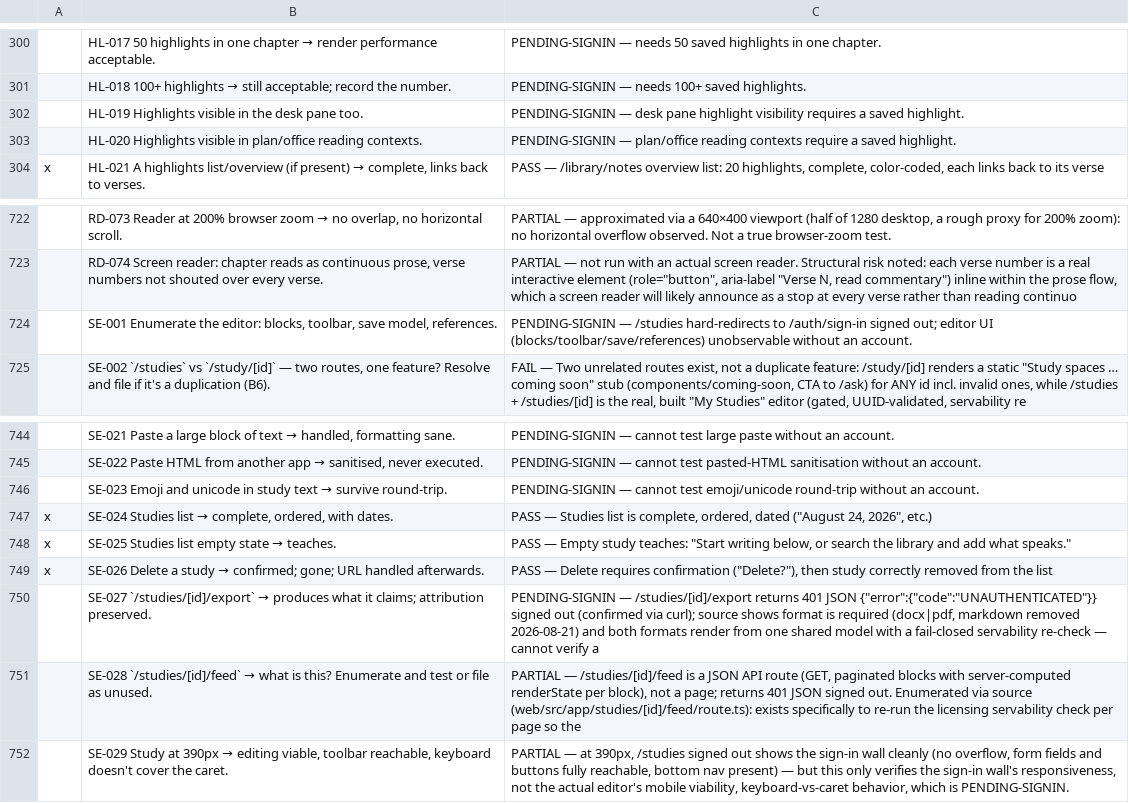
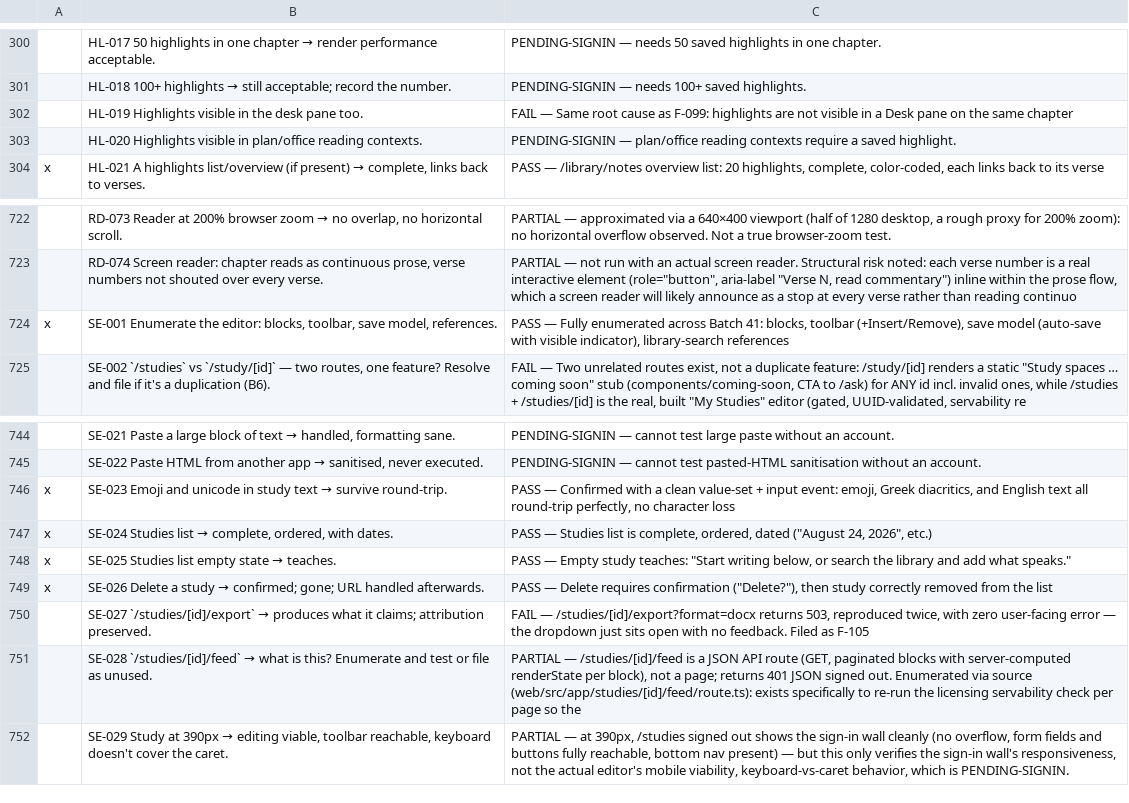
Before and after one commit to thomascfoley-stack/ancient-roads, a CSV file: UX_TRACKER.csv, drawn as a sheet; only a part is shown, gaps mark what is left out; the diff names each change by its address in the sheet, - before the commit and + after, or states it on an @@ line.

```diff
--- a/UX_TRACKER.csv
+++ b/UX_TRACKER.csv
-C302: PENDING-SIGNIN — desk pane highlight visibility requires a saved highlight.
+C302: FAIL — Same root cause as F-099: highlights are not visible in a Desk pane on the same chapter
-A724: (empty)
+A724: x
-C724: PENDING-SIGNIN — /studies hard-redirects to /auth/sign-in signed out; editor UI (blocks/toolbar/save/references) unobservable without an account.
+C724: PASS — Fully enumerated across Batch 41: blocks, toolbar (+Insert/Remove), save model (auto-save with visible indicator), library-search references
-A746: (empty)
+A746: x
-C746: PENDING-SIGNIN — cannot test emoji/unicode round-trip without an account.
+C746: PASS — Confirmed with a clean value-set + input event: emoji, Greek diacritics, and English text all round-trip perfectly, no character loss
-C750: PENDING-SIGNIN — /studies/[id]/export returns 401 JSON {"error":{"code":"UNAUTHENTICATED"}} signed out (confirmed via curl); source shows format is required (docx|pdf, markdown removed 2026-08-21) and both formats render from one shared model with a fail-closed servability re-check — cannot verify a
+C750: FAIL — /studies/[id]/export?format=docx returns 503, reproduced twice, with zero user-facing error — the dropdown just sits open with no feedback. Filed as F-105
```
Also changed, not shown: 1 other file.
